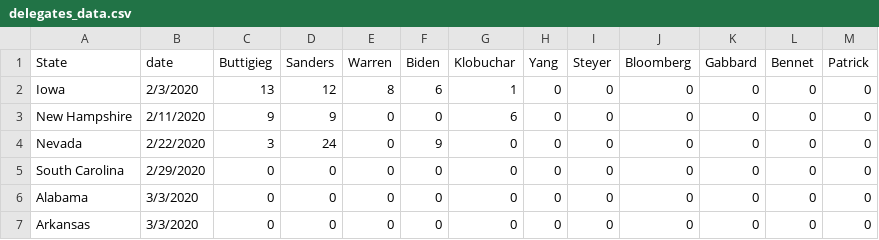
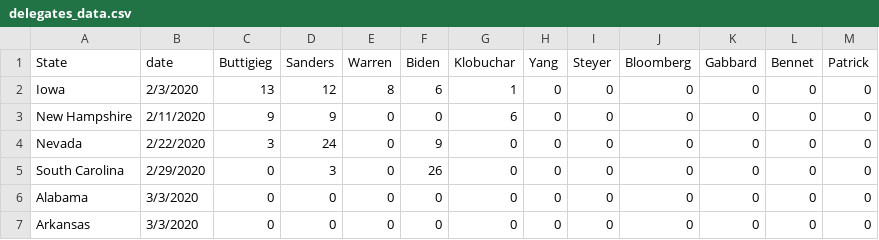
Before and after one commit to McCartneyAC/average_of_polls, a CSV file: delegates_data.csv, drawn as a sheet; only a part is shown.

Commit message:
Update delegates_data.csv

```diff
--- a/delegates_data.csv
+++ b/delegates_data.csv
@@ -4,3 +4,3 @@ New Hampshire,2/11/2020,9,9,0,0,6,0,0,0,0,0,0
 Nevada,2/22/2020,3,24,0,9,0,0,0,0,0,0,0
-South Carolina,2/29/2020,0,0,0,0,0,0,0,0,0,0,0
+South Carolina,2/29/2020,0,3,0,26,0,0,0,0,0,0,0
 Alabama,3/3/2020,0,0,0,0,0,0,0,0,0,0,0
```
